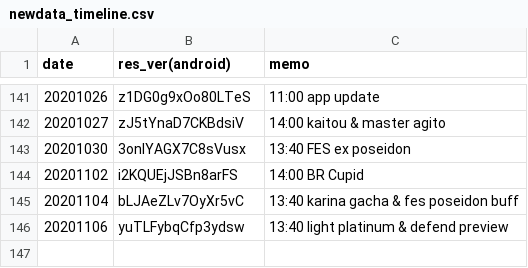
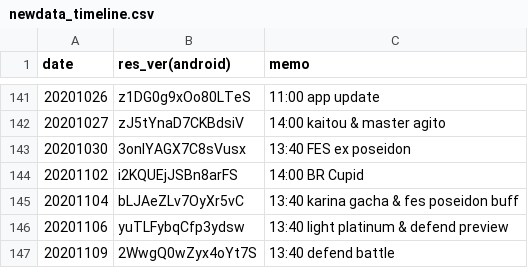
Before and after one commit to sh0wer1ee/DLScripts, a CSV file: newdata_timeline.csv, drawn as a sheet; only a part is shown, gaps mark what is left out.

```diff
--- a/newdata_timeline.csv
+++ b/newdata_timeline.csv
@@ -146 +146,2 @@ date,res_ver(android),memo
 20201106,yuTLFybqCfp3ydsw,13:40 light platinum & defend preview
+20201109,2WwgQ0wZyx4oYt7S,13:40 defend battle
```
Also changed, not shown: 12 other files.
